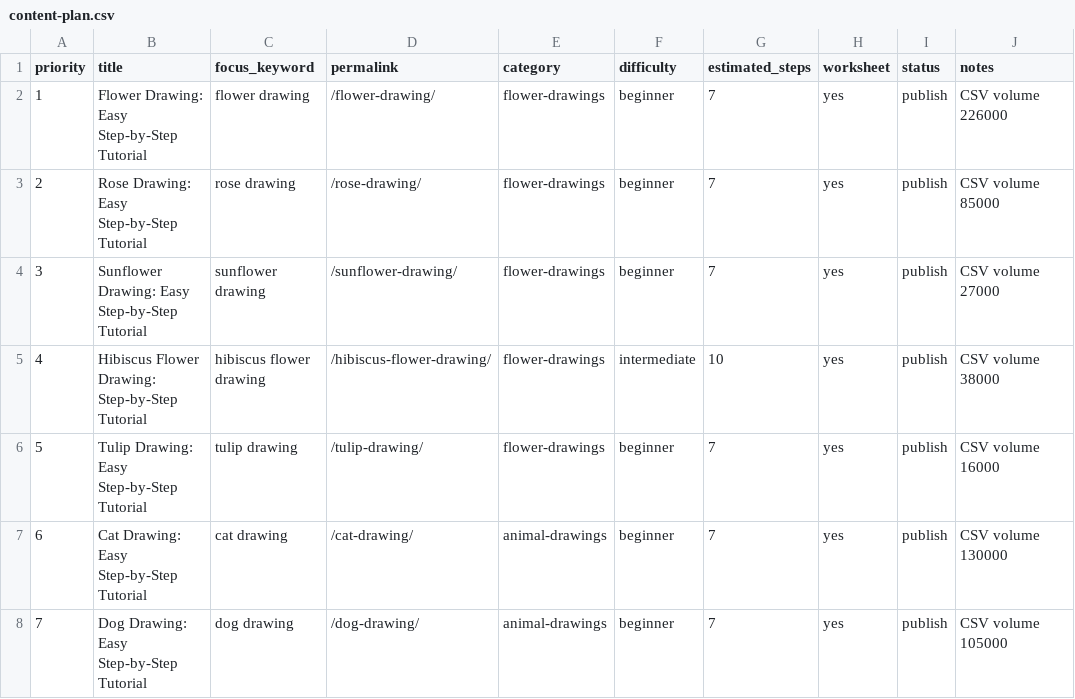
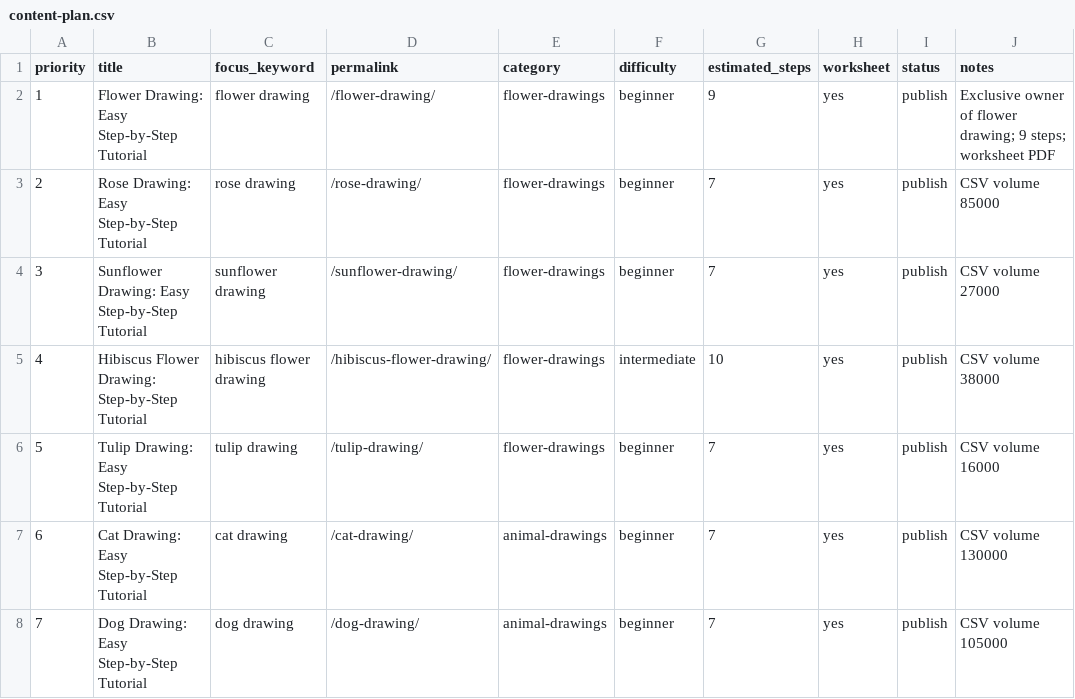
Before and after one commit to rajafahadrahman-art/drawing, a CSV file: planning/content-plan.csv, drawn as a sheet; only a part is shown.

```diff
--- a/planning/content-plan.csv
+++ b/planning/content-plan.csv
@@ -1,3 +1,3 @@
 priority,title,focus_keyword,permalink,category,difficulty,estimated_steps,worksheet,status,notes
-1,Flower Drawing: Easy Step-by-Step Tutorial,flower drawing,/flower-drawing/,flower-drawings,beginner,7,yes,publish,CSV volume 226000
+1,Flower Drawing: Easy Step-by-Step Tutorial,flower drawing,/flower-drawing/,flower-drawings,beginner,9,yes,publish,Exclusive owner of flower drawing; 9 steps; worksheet PDF
 2,Rose Drawing: Easy Step-by-Step Tutorial,rose drawing,/rose-drawing/,flower-drawings,beginner,7,yes,publish,CSV volume 85000
```
Also changed, not shown: 32 other files.
